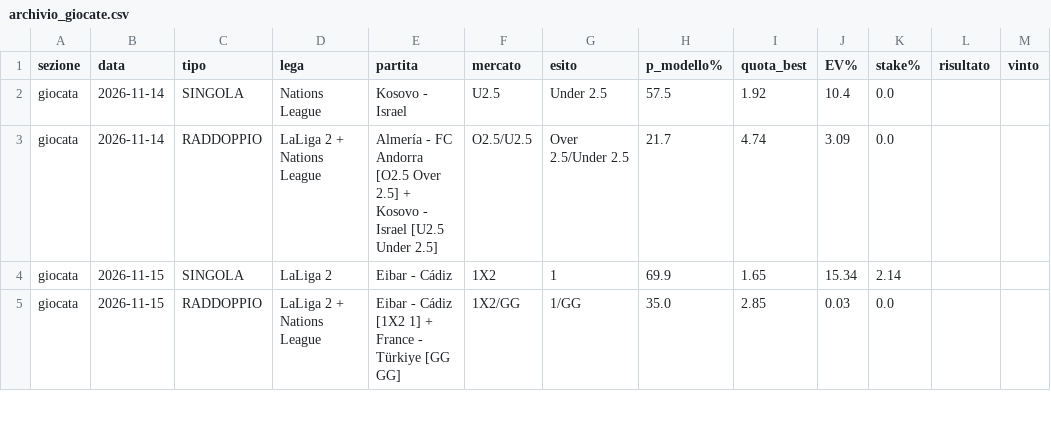
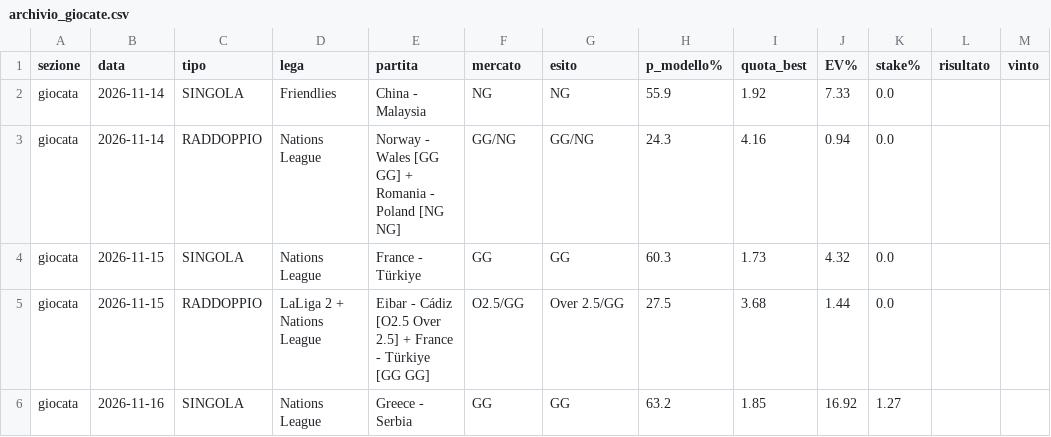
Before and after one commit to marianovigna95/predictor, a CSV file: site/archivio_giocate.csv, drawn as a sheet; only a part is shown; the diff covers the shown part only.

```diff
--- a/site/archivio_giocate.csv
+++ b/site/archivio_giocate.csv
@@ -1,5 +1,6 @@
 sezione,data,tipo,lega,partita,mercato,esito,p_modello%,quota_best,EV%,stake%,risultato,vinto
-giocata,2026-11-14,SINGOLA,Nations League,Kosovo - Israel,U2.5,Under 2.5,57.5,1.92,10.4,0.0,,
-giocata,2026-11-14,RADDOPPIO,LaLiga 2 + Nations League,Almería - FC Andorra [O2.5 Over 2.5] + Kosovo - Israel [U2.5 Under 2.5],O2.5/U2.5,Over 2.5/Under 2.5,21.7,4.74,3.09,0.0,,
-giocata,2026-11-15,SINGOLA,LaLiga 2,Eibar - Cádiz,1X2,1,69.9,1.65,15.34,2.14,,
-giocata,2026-11-15,RADDOPPIO,LaLiga 2 + Nations League,Eibar - Cádiz [1X2 1] + France - Türkiye [GG GG],1X2/GG,1/GG,35.0,2.85,0.03,0.0,,
+giocata,2026-11-14,SINGOLA,Friendlies,China - Malaysia,NG,NG,55.9,1.92,7.33,0.0,,
+giocata,2026-11-14,RADDOPPIO,Nations League,Norway - Wales [GG GG] + Romania - Poland [NG NG],GG/NG,GG/NG,24.3,4.16,0.94,0.0,,
+giocata,2026-11-15,SINGOLA,Nations League,France - Türkiye,GG,GG,60.3,1.73,4.32,0.0,,
+giocata,2026-11-15,RADDOPPIO,LaLiga 2 + Nations League,Eibar - Cádiz [O2.5 Over 2.5] + France - Türkiye [GG GG],O2.5/GG,Over 2.5/GG,27.5,3.68,1.44,0.0,,
+giocata,2026-11-16,SINGOLA,Nations League,Greece - Serbia,GG,GG,63.2,1.85,16.92,1.27,,
```
Also changed, not shown: 2 added rows and 26 edited cells elsewhere in this file, data/espn_check.csv, data/fixtures_intl.csv, 31 other files.
